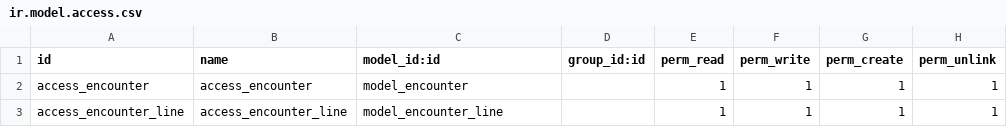
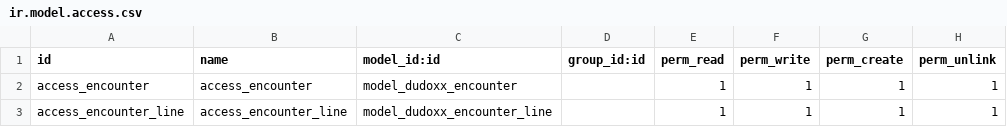
Before and after one commit to Dudoxx/dudoxx_encounter, a CSV file: security/ir.model.access.csv, drawn as a sheet.

Commit message:
Fixed model references in ir.model.access.csv

```diff
--- a/security/ir.model.access.csv
+++ b/security/ir.model.access.csv
@@ -1,3 +1,3 @@
 id,name,model_id:id,group_id:id,perm_read,perm_write,perm_create,perm_unlink
-access_encounter,access_encounter,model_encounter,,1,1,1,1
-access_encounter_line,access_encounter_line,model_encounter_line,,1,1,1,1
+access_encounter,access_encounter,model_dudoxx_encounter,,1,1,1,1
+access_encounter_line,access_encounter_line,model_dudoxx_encounter_line,,1,1,1,1
```
